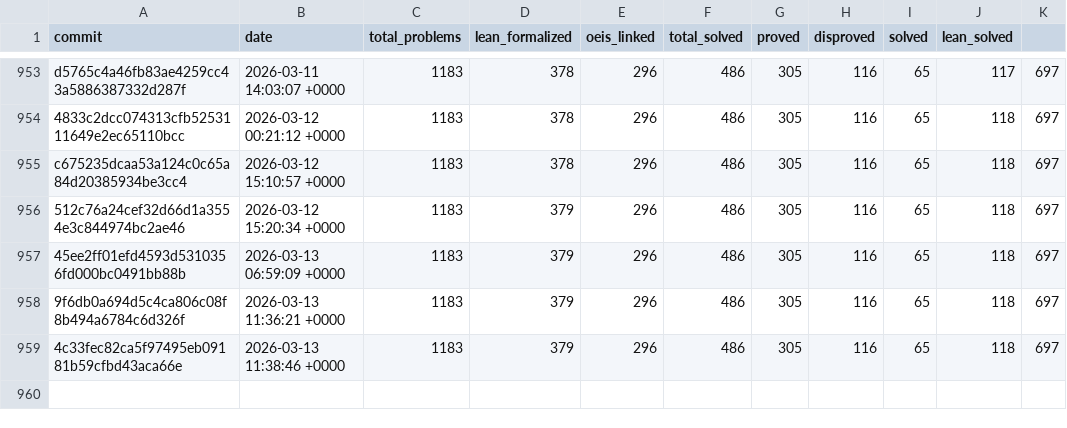
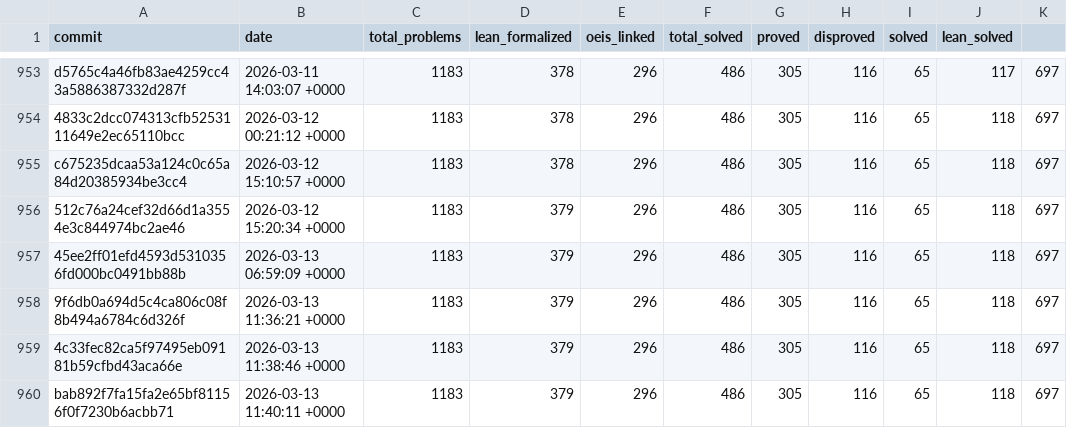
Before and after one commit to teorth/erdosproblems, a CSV file: data/statistics_history.csv, drawn as a sheet; only a part is shown, gaps mark what is left out.

```diff
--- a/data/statistics_history.csv
+++ b/data/statistics_history.csv
@@ -959 +959,2 @@ c675235dcaa53a124c0c65a84d20385934be3cc4,2026-03-12 15:10:57 +0000,1183,378,296,
 4c33fec82ca5f97495eb09181b59cfbd43aca66e,2026-03-13 11:38:46 +0000,1183,379,296,486,305,116,65,118,697
+bab892f7fa15fa2e65bf81156f0f7230b6acbb71,2026-03-13 11:40:11 +0000,1183,379,296,486,305,116,65,118,697
```
Also changed, not shown: 2 other files.
